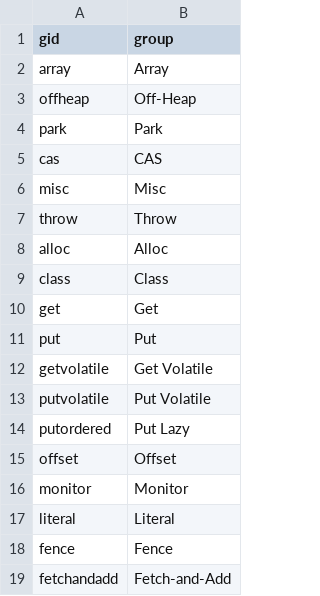
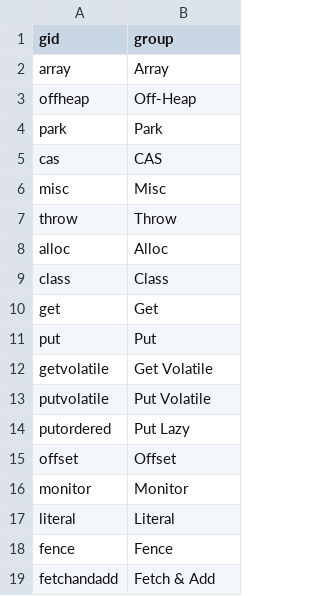
Before and after one commit to acuarica/java-unsafe-analysis, a CSV file: analysis/unsafe-def-groups.csv, drawn as a sheet.

```diff
--- a/analysis/unsafe-def-groups.csv
+++ b/analysis/unsafe-def-groups.csv
@@ -18,2 +18,2 @@ literal,Literal
 fence,Fence
-fetchandadd,Fetch-and-Add
+fetchandadd,Fetch & Add
```
Also changed, not shown: analysis/unsafe-def-methods.csv, 4 other files.
